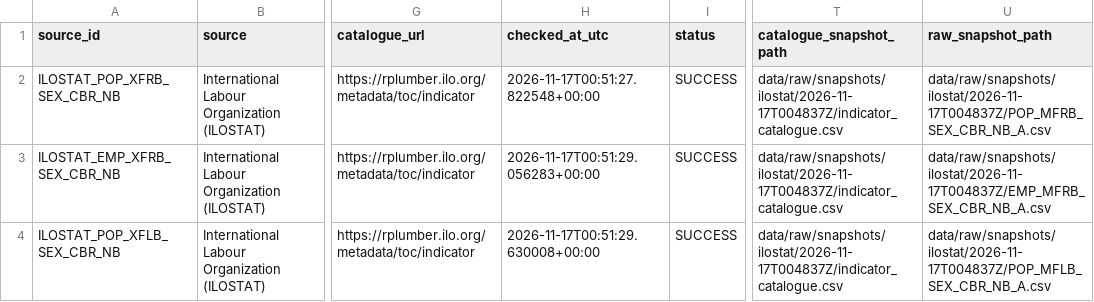
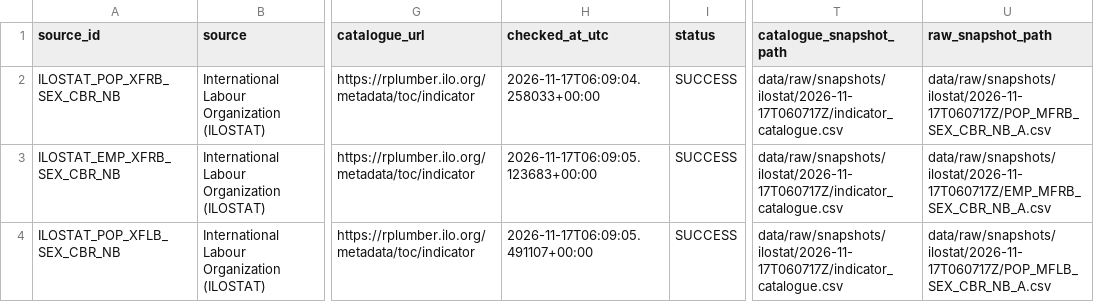
Before and after one commit to schnozenstein/eom-migration-model, a CSV file: metadata/ilostat_source_status.csv, drawn as a sheet; only a part is shown, gaps mark what is left out; the diff names each change by its address in the sheet, - before the commit and + after, or states it on an @@ line.

```diff
--- a/metadata/ilostat_source_status.csv
+++ b/metadata/ilostat_source_status.csv
-H2 (checked_at_utc): 2026-11-17T00:51:27.822548+00:00
+H2 (checked_at_utc): 2026-11-17T06:09:04.258033+00:00
-T2:T4 (catalogue_snapshot_path): data/raw/snapshots/ilostat/2026-11-17T004837Z/indicator_catalogue.csv
+T2:T4 (catalogue_snapshot_path): data/raw/snapshots/ilostat/2026-11-17T060717Z/indicator_catalogue.csv
-U2 (raw_snapshot_path): data/raw/snapshots/ilostat/2026-11-17T004837Z/POP_MFRB_SEX_CBR_NB_A.csv
+U2 (raw_snapshot_path): data/raw/snapshots/ilostat/2026-11-17T060717Z/POP_MFRB_SEX_CBR_NB_A.csv
-H3 (checked_at_utc): 2026-11-17T00:51:29.056283+00:00
+H3 (checked_at_utc): 2026-11-17T06:09:05.123683+00:00
-U3 (raw_snapshot_path): data/raw/snapshots/ilostat/2026-11-17T004837Z/EMP_MFRB_SEX_CBR_NB_A.csv
+U3 (raw_snapshot_path): data/raw/snapshots/ilostat/2026-11-17T060717Z/EMP_MFRB_SEX_CBR_NB_A.csv
-H4 (checked_at_utc): 2026-11-17T00:51:29.630008+00:00
+H4 (checked_at_utc): 2026-11-17T06:09:05.491107+00:00
-U4 (raw_snapshot_path): data/raw/snapshots/ilostat/2026-11-17T004837Z/POP_MFLB_SEX_CBR_NB_A.csv
+U4 (raw_snapshot_path): data/raw/snapshots/ilostat/2026-11-17T060717Z/POP_MFLB_SEX_CBR_NB_A.csv
```
Also changed, not shown: data/geographical_uncertainty_inputs.csv, data/geopolitical_uncertainty_inputs.csv, 31 other files.
